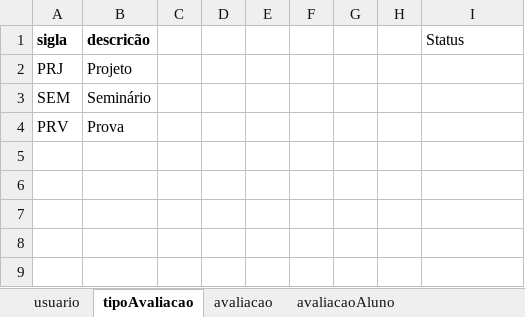
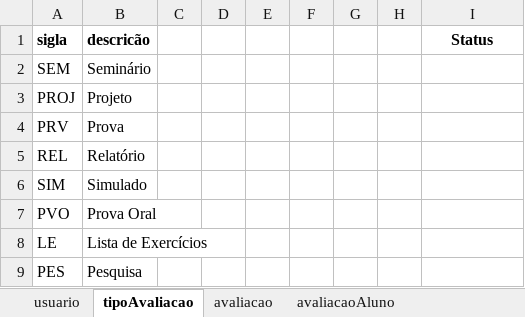
Before and after one commit to luanascardua/sqlite-python, an Excel workbook: insertData.xlsx, sheet tipoAvaliacao, drawn as a sheet; values as stored, in another font and other column widths than the file's, no borders; removed rows and columns are numbered as before the commit, all else as after; the diff names each change by its address in the sheet, - before the commit and + after, or states it on an @@ line.

```diff
--- a/insertData.xlsx (sheet tipoAvaliacao)
+++ b/insertData.xlsx (sheet tipoAvaliacao)
@@ I1 bold: off → on, alignment: left → center @@
-row 2: PRJ | Projeto
+row 3: PROJ | Projeto
+row 5: REL | Relatório
+row 6: SIM | Simulado
+row 7: PVO | Prova Oral
+row 8: LE | Lista de Exercícios
+row 9: PES | Pesquisa
```
Also changed, not shown: sheet avaliacaoAluno, sheet usuario, sheet avaliacao, 5 other files.
